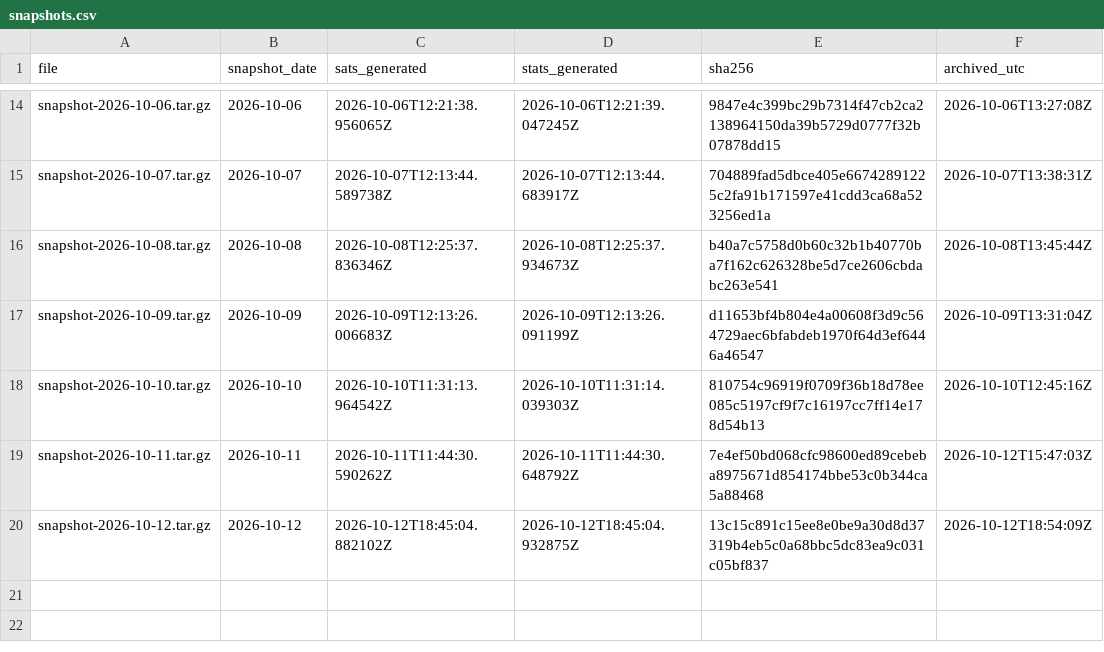
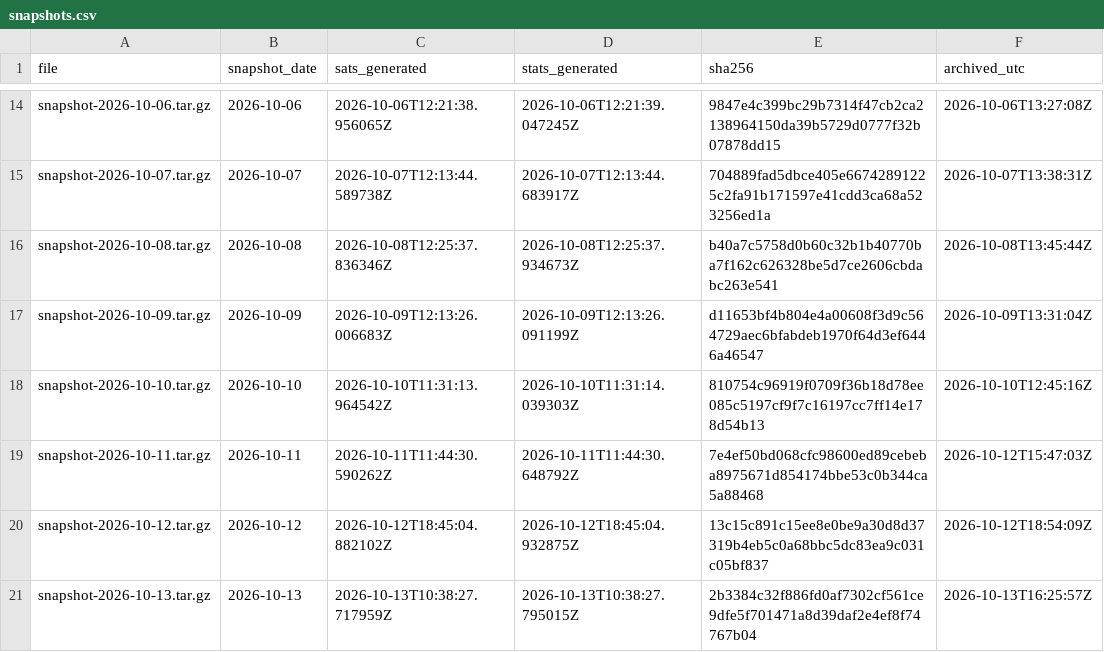
Before and after one commit to hallamburnapp-cloud/stars-observatory-data, a CSV file: snapshots.csv, drawn as a sheet; only a part is shown, gaps mark what is left out; the diff names each change by its address in the sheet, - before the commit and + after, or states it on an @@ line.

```diff
--- a/snapshots.csv
+++ b/snapshots.csv
+row 21: snapshot-2026-10-13.tar.gz | 2026-10-13 | 2026-10-13T10:38:27.717959Z | 2026-10-13T10:38:27.795015Z | 2b3384c32f886fd0af7302cf561ce9dfe5f701471a8d39daf2e4ef8f74767b04 | 2026-10-13T16:25:57Z
```
